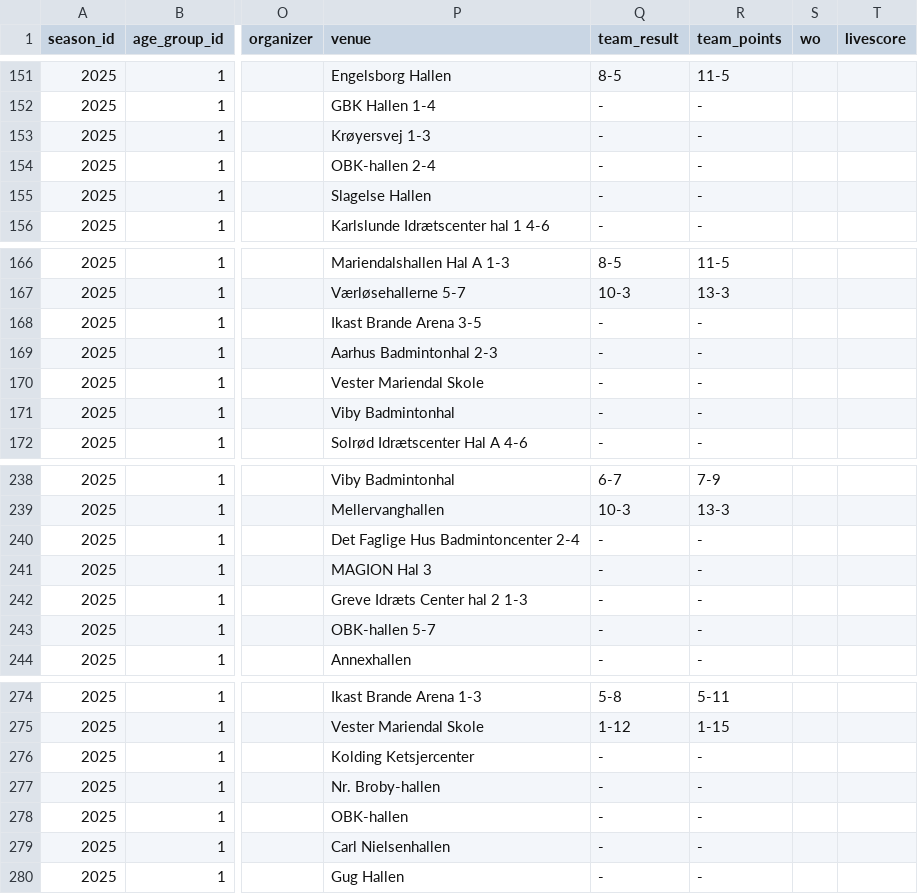
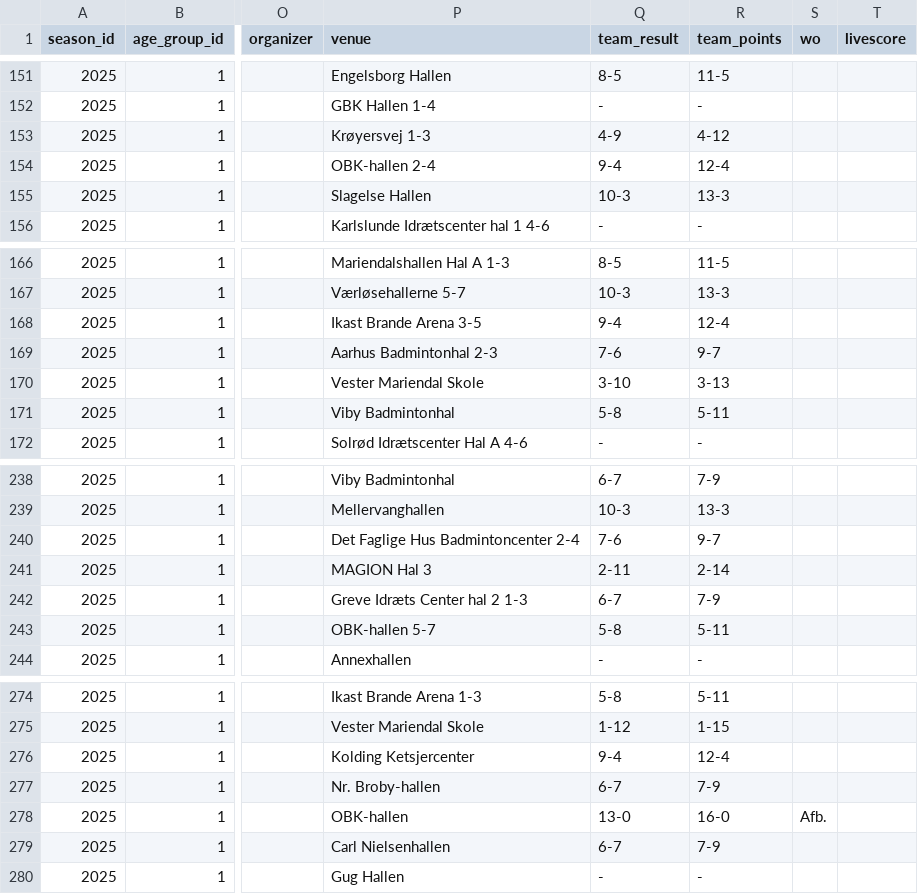
Before and after one commit to jaxels20/jaxels20.github.io, a CSV file: badminton_export/season_2025_all_groups_team_matches.csv, drawn as a sheet; only a part is shown, gaps mark what is left out; the diff covers the shown part only; the diff names each change by its address in the sheet, - before the commit and + after, or states it on an @@ line.

```diff
--- a/badminton_export/season_2025_all_groups_team_matches.csv
+++ b/badminton_export/season_2025_all_groups_team_matches.csv
-Q153 (team_result): -
+Q153 (team_result): 4-9
-R153 (team_points): -
+R153 (team_points): 4-12
-Q154 (team_result): -
+Q154 (team_result): 9-4
-R154 (team_points): -
+R154 (team_points): 12-4
-Q155 (team_result): -
+Q155 (team_result): 10-3
-R155 (team_points): -
+R155 (team_points): 13-3
-Q168 (team_result): -
+Q168 (team_result): 9-4
-R168 (team_points): -
+R168 (team_points): 12-4
-Q169 (team_result): -
+Q169 (team_result): 7-6
-R169 (team_points): -
+R169 (team_points): 9-7
-Q170 (team_result): -
+Q170 (team_result): 3-10
-R170 (team_points): -
+R170 (team_points): 3-13
-Q171 (team_result): -
+Q171 (team_result): 5-8
-R171 (team_points): -
+R171 (team_points): 5-11
-Q240 (team_result): -
+Q240 (team_result): 7-6
-R240 (team_points): -
+R240 (team_points): 9-7
-Q241 (team_result): -
+Q241 (team_result): 2-11
-R241 (team_points): -
+R241 (team_points): 2-14
-Q242 (team_result): -
+Q242 (team_result): 6-7
-R242 (team_points): -
+R242 (team_points): 7-9
-Q243 (team_result): -
+Q243 (team_result): 5-8
-R243 (team_points): -
+R243 (team_points): 5-11
-Q276 (team_result): -
+Q276 (team_result): 9-4
-R276 (team_points): -
+R276 (team_points): 12-4
-Q277 (team_result): -
+Q277 (team_result): 6-7
-R277 (team_points): -
+R277 (team_points): 7-9
-Q278 (team_result): -
+Q278 (team_result): 13-0
-R278 (team_points): -
+R278 (team_points): 16-0
-S278 (wo): (empty)
+S278 (wo): Afb.
-Q279 (team_result): -
+Q279 (team_result): 6-7
-R279 (team_points): -
+R279 (team_points): 7-9
```
Also changed, not shown: 84 edited cells elsewhere in this file, 34 other files.
